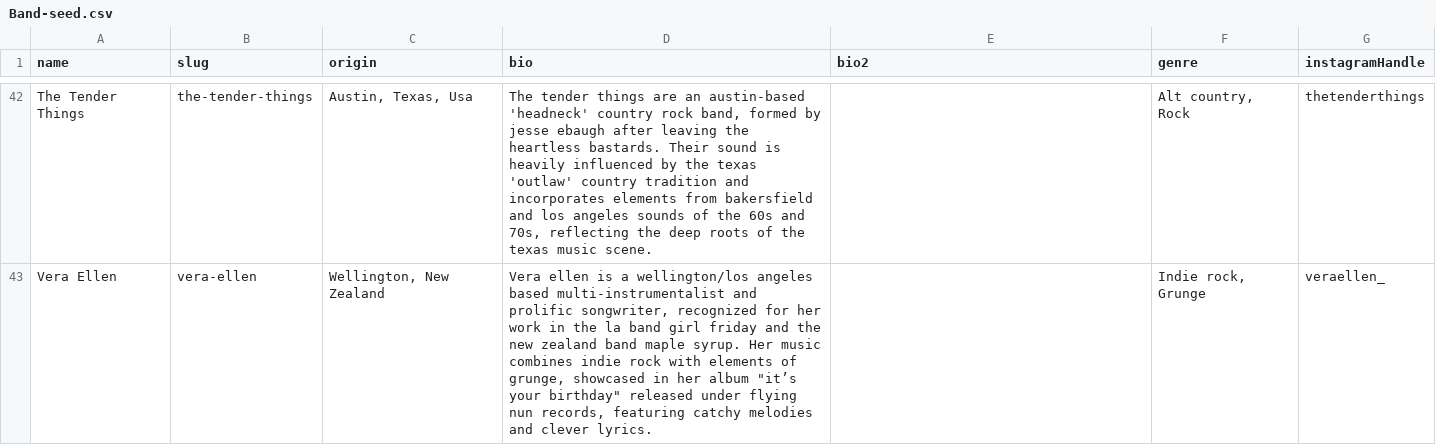
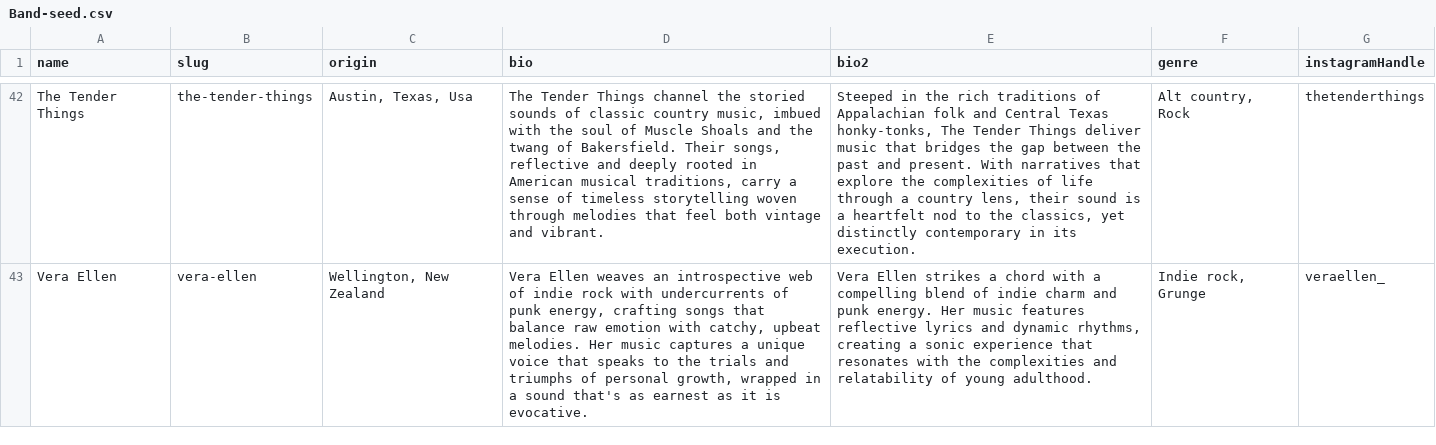
Before and after one commit to macamp0328/sxsw-zine, a CSV file: prisma/seed-data/Band-seed.csv, drawn as a sheet; only a part is shown, gaps mark what is left out; the diff covers the shown part only; the diff names each change by its address in the sheet, - before the commit and + after, or states it on an @@ line.

```diff
--- a/prisma/seed-data/Band-seed.csv
+++ b/prisma/seed-data/Band-seed.csv
-D42 (bio): The tender things are an austin-based 'headneck' country rock band, formed by jesse ebaugh after leaving the heartless bastards. Their sound is heavily influenced by the texas 'outlaw' country tradition and incorporates elements from bakersfield and los angeles sounds of the 60s and 70s, reflecting the deep roots of the texas music scene.
+D42 (bio): The Tender Things channel the storied sounds of classic country music, imbued with the soul of Muscle Shoals and the twang of Bakersfield. Their songs, reflective and deeply rooted in American musical traditions, carry a sense of timeless storytelling woven through melodies that feel both vintage and vibrant.
-E42 (bio2): (empty)
+E42 (bio2): Steeped in the rich traditions of Appalachian folk and Central Texas honky-tonks, The Tender Things deliver music that bridges the gap between the past and present. With narratives that explore the complexities of life through a country lens, their sound is a heartfelt nod to the classics, yet distinctly contemporary in its execution.
-D43 (bio): Vera ellen is a wellington/los angeles based multi-instrumentalist and prolific songwriter, recognized for her work in the la band girl friday and the new zealand band maple syrup. Her music combines indie rock with elements of grunge, showcased in her album "it’s your birthday" released under flying nun records, featuring catchy melodies and clever lyrics.
+D43 (bio): Vera Ellen weaves an introspective web of indie rock with undercurrents of punk energy, crafting songs that balance raw emotion with catchy, upbeat melodies. Her music captures a unique voice that speaks to the trials and triumphs of personal growth, wrapped in a sound that's as earnest as it is evocative.
-E43 (bio2): (empty)
+E43 (bio2): Vera Ellen strikes a chord with a compelling blend of indie charm and punk energy. Her music features reflective lyrics and dynamic rhythms, creating a sonic experience that resonates with the complexities and relatability of young adulthood.
```
Also changed, not shown: 39 edited cells elsewhere in this file, prisma/seed-data/Venue-seed.csv, 7 other files.
